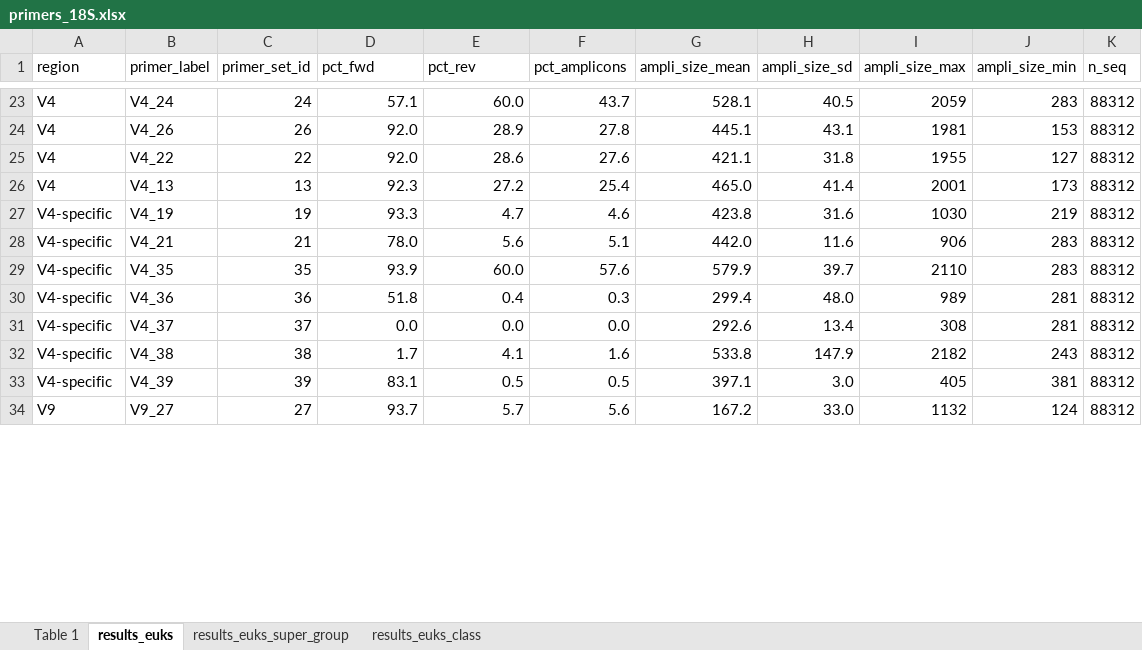
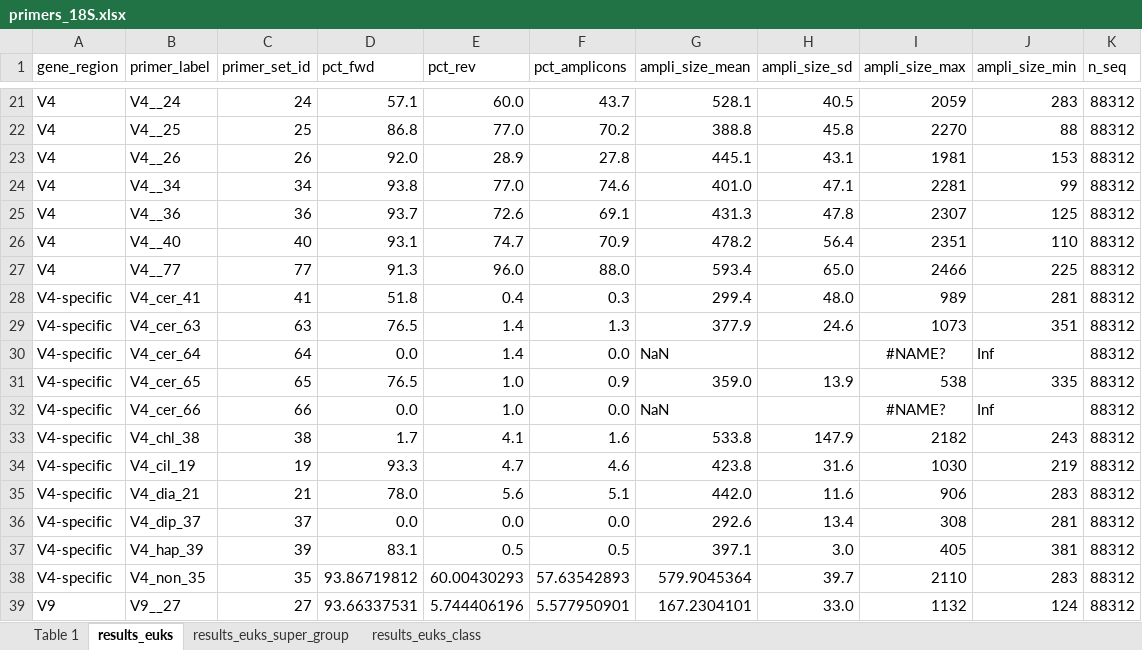
Before and after one commit to pr2database/pr2-primers, an Excel workbook: primers_18S.xlsx, sheet results_euks, drawn as a sheet; only a part is shown, gaps mark what is left out; values as stored, in another font and other column widths than the file's, no borders; conditional formats not drawn; removed rows and columns are numbered as before the commit, all else as after; the diff covers the shown part only; the diff names each change by its address in the sheet, - before the commit and + after, or states it on an @@ line.

Commit message:
Add one primer and correct bug

```diff
--- a/primers_18S.xlsx (sheet results_euks)
+++ b/primers_18S.xlsx (sheet results_euks)
-A1: region
+A1: gene_region
-B21 (primer_label): V4_24
+B21 (primer_label): V4__24
+row 22: V4 | V4__25 | 25 | 86.8 | 77.0 | 70.2 | 388.8 | 45.8 | 2270 | 88 | 88312
-B23 (primer_label): V4_26
+B23 (primer_label): V4__26
-row 25: V4 | V4_22 | 22 | 92.0 | 28.6 | 27.6 | 421.1 | 31.8 | 1955 | 127 | 88312
-row 26: V4 | V4_13 | 13 | 92.3 | 27.2 | 25.4 | 465.0 | 41.4 | 2001 | 173 | 88312
+row 24: V4 | V4__34 | 34 | 93.8 | 77.0 | 74.6 | 401.0 | 47.1 | 2281 | 99 | 88312
+row 25: V4 | V4__36 | 36 | 93.7 | 72.6 | 69.1 | 431.3 | 47.8 | 2307 | 125 | 88312
+row 26: V4 | V4__40 | 40 | 93.1 | 74.7 | 70.9 | 478.2 | 56.4 | 2351 | 110 | 88312
+row 27: V4 | V4__77 | 77 | 91.3 | 96.0 | 88.0 | 593.4 | 65.0 | 2466 | 225 | 88312
+row 28: V4-specific | V4_cer_41 | 41 | 51.8 | 0.4 | 0.3 | 299.4 | 48.0 | 989 | 281 | 88312
+row 29: V4-specific | V4_cer_63 | 63 | 76.5 | 1.4 | 1.3 | 377.9 | 24.6 | 1073 | 351 | 88312
+row 30: V4-specific | V4_cer_64 | 64 | 0.0 | 1.4 | 0.0 | NaN |  | #NAME? | Inf | 88312
+row 31: V4-specific | V4_cer_65 | 65 | 76.5 | 1.0 | 0.9 | 359.0 | 13.9 | 538 | 335 | 88312
+row 32: V4-specific | V4_cer_66 | 66 | 0.0 | 1.0 | 0.0 | NaN |  | #NAME? | Inf | 88312
+row 33: V4-specific | V4_chl_38 | 38 | 1.7 | 4.1 | 1.6 | 533.8 | 147.9 | 2182 | 243 | 88312
-B34 (primer_label): V4_19
+B34 (primer_label): V4_cil_19
-B35 (primer_label): V4_21
+B35 (primer_label): V4_dia_21
-row 29: V4-specific | V4_35 | 35 | 93.9 | 60.0 | 57.6 | 579.9 | 39.7 | 2110 | 283 | 88312
-row 30: V4-specific | V4_36 | 36 | 51.8 | 0.4 | 0.3 | 299.4 | 48.0 | 989 | 281 | 88312
-B36 (primer_label): V4_37
+B36 (primer_label): V4_dip_37
-row 32: V4-specific | V4_38 | 38 | 1.7 | 4.1 | 1.6 | 533.8 | 147.9 | 2182 | 243 | 88312
-B37 (primer_label): V4_39
+B37 (primer_label): V4_hap_39
+row 38: V4-specific | V4_non_35 | 35 | 93.86719812 | 60.00430293 | 57.63542893 | 579.9045364 | 39.7 | 2110 | 283 | 88312
-B39 (primer_label): V9_27
+B39 (primer_label): V9__27
-D39 (pct_fwd): 93.7
+D39 (pct_fwd): 93.66337531
-E39 (pct_rev): 5.7
+E39 (pct_rev): 5.744406196
-F39 (pct_amplicons): 5.6
+F39 (pct_amplicons): 5.577950901
-G39 (ampli_size_mean): 167.2
+G39 (ampli_size_mean): 167.2304101
```
Also changed, not shown: 12 added rows, 14 removed rows and 22 edited cells elsewhere in this sheet, sheet results_euks_class, sheet results_euks_super_group, sheet Table 1, hidden cells, 4 other files.
